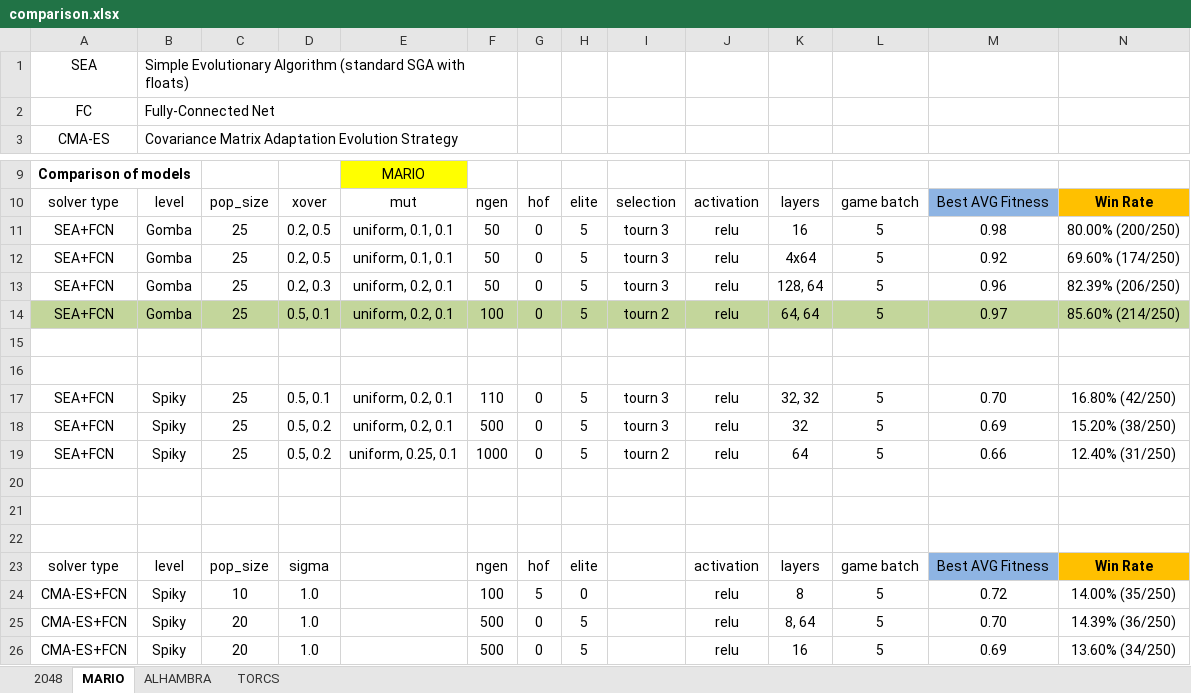
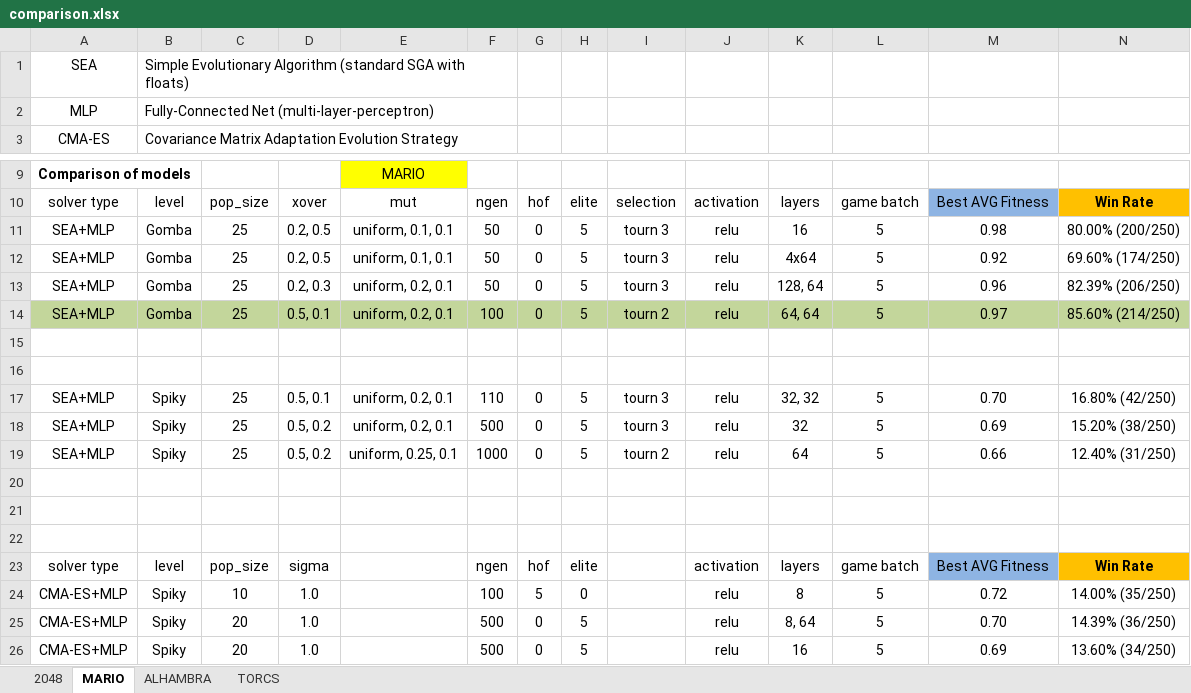
Before and after one commit to Honkl/general-ai, an Excel workbook: Experiments/comparison.xlsx, sheet MARIO, drawn as a sheet; only a part is shown, gaps mark what is left out; values as stored, in another font and other column widths than the file's, no borders; removed rows and columns are numbered as before the commit, all else as after; the diff names each change by its address in the sheet, - before the commit and + after, or states it on an @@ line.

```diff
--- a/Experiments/comparison.xlsx (sheet MARIO)
+++ b/Experiments/comparison.xlsx (sheet MARIO)
-row 2: FC | Fully-Connected Net
+row 2: MLP | Fully-Connected Net (multi-layer-perceptron)
-A11:A14: SEA+FCN
+A11:A14: SEA+MLP
-A17:A19: SEA+FCN
+A17:A19: SEA+MLP
-A24:A26: CMA-ES+FCN
+A24:A26: CMA-ES+MLP
```
Also changed, not shown: sheet TORCS, sheet 2048, sheet ALHAMBRA.
